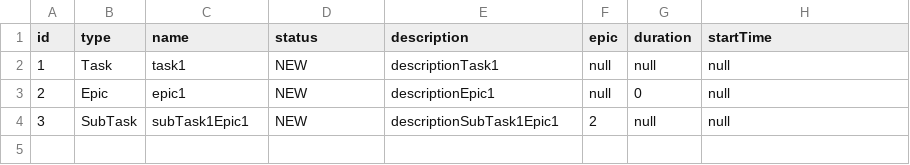
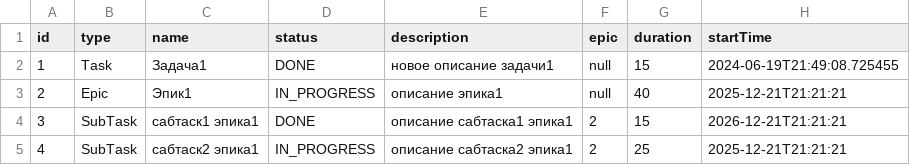
Before and after one commit to Mellerh/java-kanban, a CSV file: resources/task.csv, drawn as a sheet.

Commit message:
sprint 8. 19.06 solution time and duration. Доработаны поправки ревьюера.

```diff
--- a/resources/task.csv
+++ b/resources/task.csv
@@ -1,4 +1,5 @@
 id,type,name,status,description,epic,duration,startTime
-1,Task,task1,NEW,descriptionTask1,null,null,null
-2,Epic,epic1,NEW,descriptionEpic1,null,0,null
-3,SubTask,subTask1Epic1,NEW,descriptionSubTask1Epic1,2,null,null
+1,Task,Задача1,DONE,новое описание задачи1,null,15,2024-06-19T21:49:08.725455
+2,Epic,Эпик1,IN_PROGRESS,описание эпика1,null,40,2025-12-21T21:21:21
+3,SubTask,сабтаск1 эпика1,DONE,описание сабтаска1 эпика1,2,15,2026-12-21T21:21:21
+4,SubTask,сабтаск2 эпика1,IN_PROGRESS,описание сабтаска2 эпика1,2,25,2025-12-21T21:21:21
```
Also changed, not shown: 10 other files.
